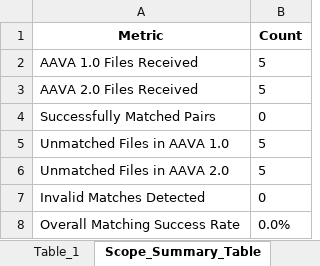
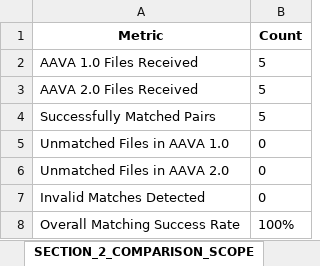
Before and after one commit to ELANSURIYAA/AAVA_Testing, an Excel workbook: ComparisonAgent_Output/ABAP To Pyspark Convert_comparison/aava_enterprise_comparison_agent.xlsx, sheet SECTION_2_COMPARISON_SCOPE, drawn as a sheet; values as stored, in another font and other column widths than the file's, no borders; the diff names each change by its address in the sheet, - before the commit and + after, or states it on an @@ line.

Commit message:
Excel Summary

```diff
--- a/ComparisonAgent_Output/ABAP To Pyspark Convert_comparison/aava_enterprise_comparison_agent.xlsx (sheet SECTION_2_COMPARISON_SCOPE)
+++ b/ComparisonAgent_Output/ABAP To Pyspark Convert_comparison/aava_enterprise_comparison_agent.xlsx (sheet SECTION_2_COMPARISON_SCOPE)
-sheet tab: Scope_Summary_Table
+sheet tab: SECTION_2_COMPARISON_SCOPE
-B4 (Count): 0
+B4 (Count): 5
-B5:B6 (Count): 5
+B5:B6 (Count): 0
-B8 (Count): 0.0%
+B8 (Count): 100%
```
Also changed, not shown: sheet Component_Reconciliation_Tester, sheet Table_1, sheet Table_3, sheet SECTION_5_OVERALL_COMPARISON_RE, sheet SECTION_4_DIMENSIONBASED_COMPAR, sheet SECTION_10_FINAL_RECOMMENDATION, 2 more sheets, other sheet tabs.
